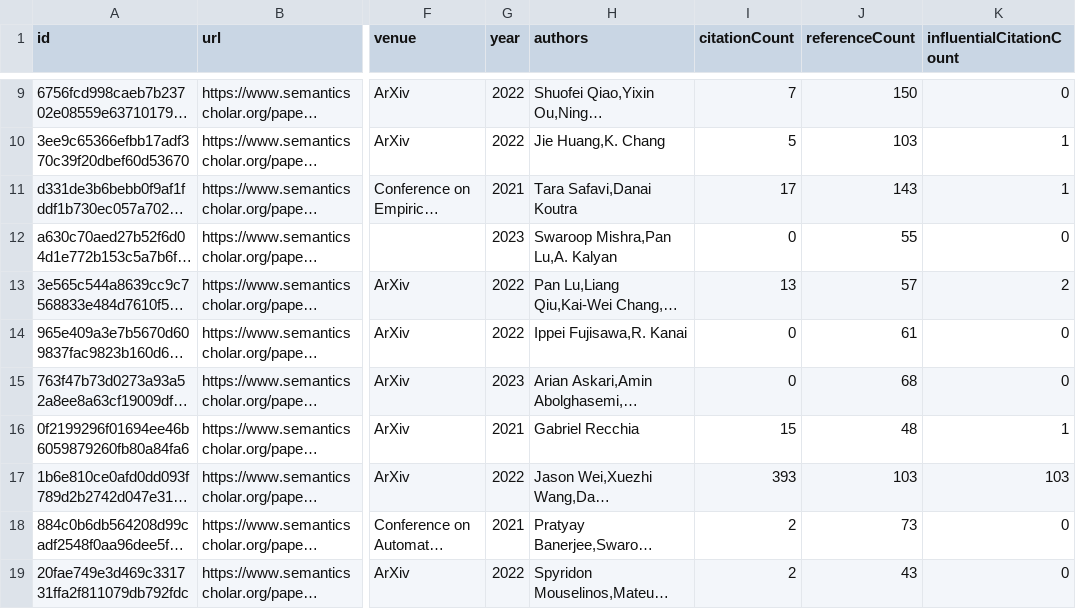
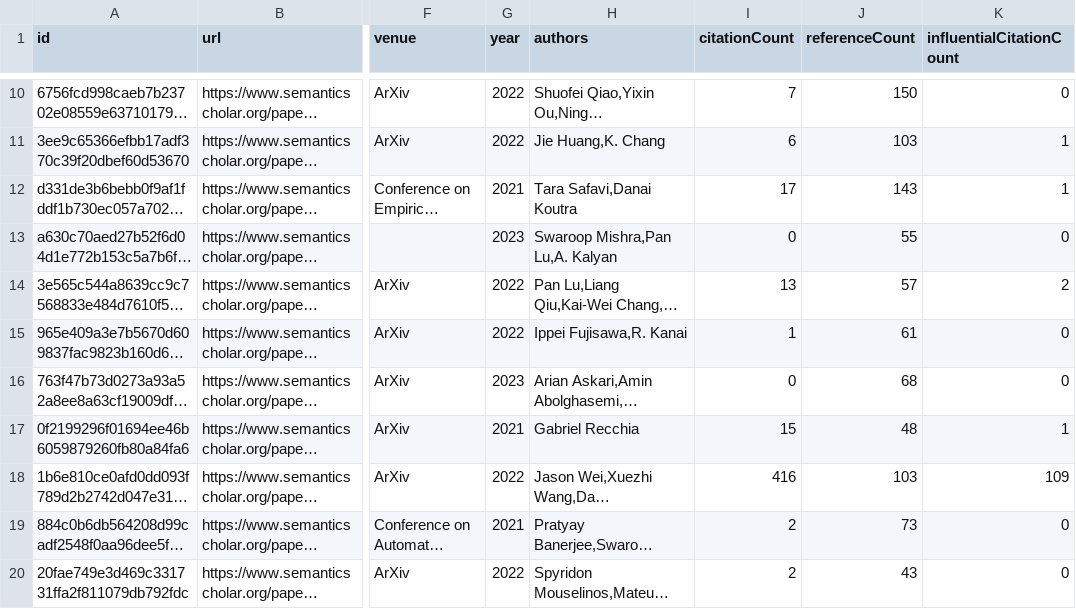
Before and after one commit to tejeramaxwell/numeracy-lit-review, a CSV file: data/candidatePapers.csv, drawn as a sheet; only a part is shown, gaps mark what is left out; long unchanged cells end in …; addresses are those after the commit; the diff covers the shown part only; the diff names each change by its address in the sheet, - before the commit and + after, or states it on an @@ line.

```diff
--- a/data/candidatePapers.csv
+++ b/data/candidatePapers.csv
-I11 (citationCount): 5
+I11 (citationCount): 6
-I15 (citationCount): 0
+I15 (citationCount): 1
-I18 (citationCount): 393
+I18 (citationCount): 416
-K18 (influentialCitationCount): 103
+K18 (influentialCitationCount): 109
```
Also changed, not shown: 4 added rows, 4 removed rows and 48 edited cells elsewhere in this file, 2 other files.
